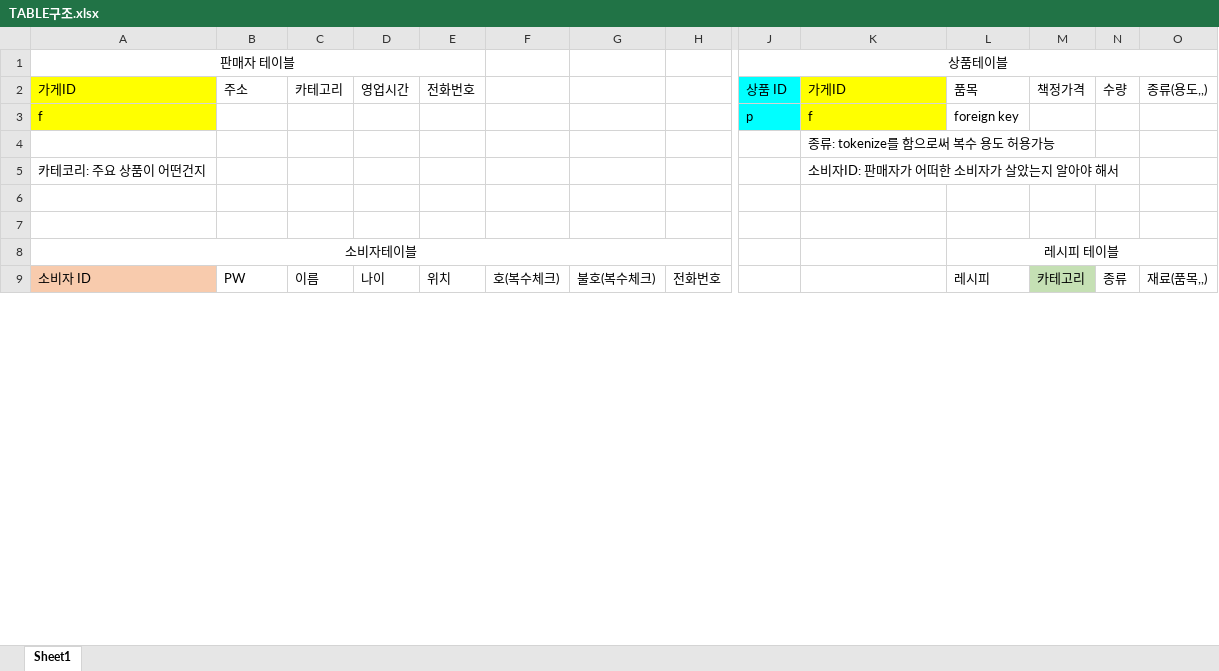
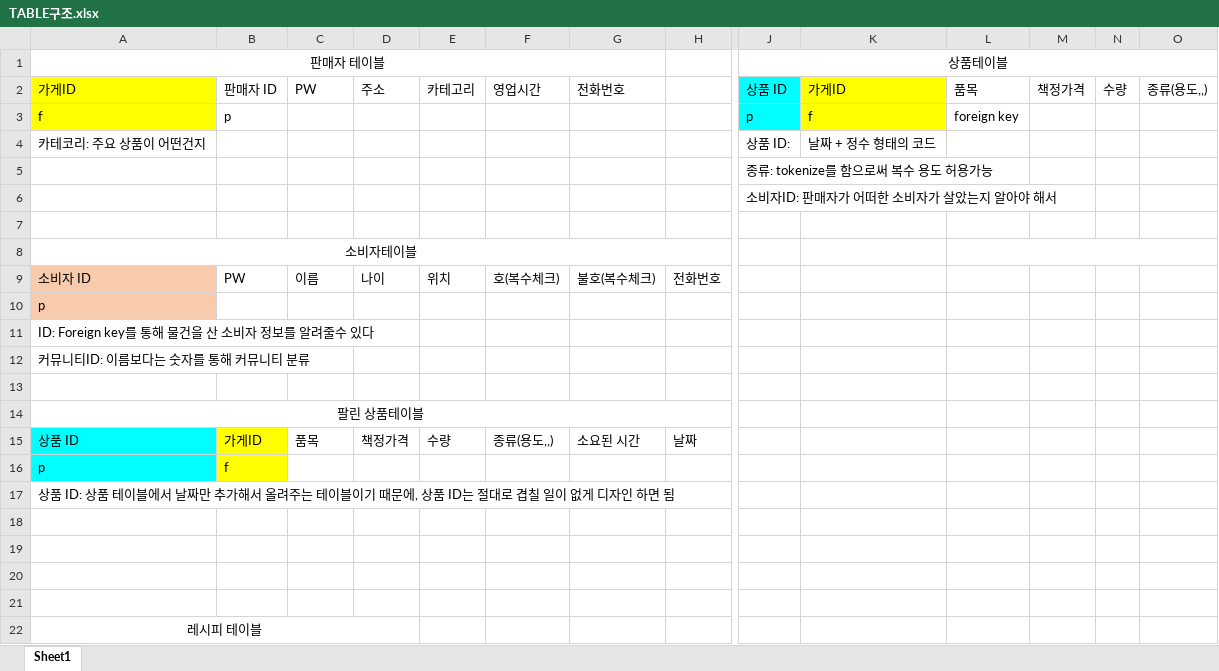
Before and after one commit to VanSubstance/projectTemp, an Excel workbook: Documents/TABLE구조.xlsx, sheet Sheet1, drawn as a sheet; only a part is shown, gaps mark what is left out; values as stored, in another font and other column widths than the file's, no borders; removed rows and columns are numbered as before the commit, all else as after; rows hold the shown columns only; the diff covers the shown part only; the diff names each change by its address in the sheet, - before the commit and + after, or states it on an @@ line.

```diff
--- a/Documents/TABLE구조.xlsx (sheet Sheet1)
+++ b/Documents/TABLE구조.xlsx (sheet Sheet1)
-A1:E1 merged
+A1:G1 merged
-B2: 주소
+B2: 판매자 ID
-C2: 카테고리
+C2: PW
-D2: 영업시간
+D2: 주소
-E2: 전화번호
+E2: 카테고리
-F2: (empty)
+F2: 영업시간
-G2: (empty)
+G2: 전화번호
-B3: (empty)
+B3: p
-row 4:  |  |  |  |  |  |  |  |  | 종류: tokenize를 함으로써 복수 용도 허용가능
-J4: (empty)
+J4: 상품 ID:
-K4: 소비자ID: 판매자가 어떠한 소비자가 살았는지 알아야 해서
+K4: 날짜 + 정수 형태의 코드
+row 5:  |  |  |  |  |  |  |  | 종류: tokenize를 함으로써 복수 용도 허용가능
+row 6:  |  |  |  |  |  |  |  | 소비자ID: 판매자가 어떠한 소비자가 살았는지 알아야 해서
+row 7: (empty)
+row 8: 소비자테이블
+row 9: 소비자 ID | PW | 이름 | 나이 | 위치 | 호(복수체크) | 불호(복수체크) | 전화번호
+row 10: p
+row 11: ID: Foreign key를 통해 물건을 산 소비자 정보를 알려줄수 있다
+row 12: 커뮤니티ID: 이름보다는 숫자를 통해 커뮤니티 분류
+row 13: (empty)
+row 14: 팔린 상품테이블
+row 15: 상품 ID | 가게ID | 품목 | 책정가격 | 수량 | 종류(용도,,) | 소요된 시간 | 날짜
+row 16: p | f
+row 17: 상품 ID: 상품 테이블에서 날짜만 추가해서 올려주는 테이블이기 때문에, 상품 ID는 절대로 겹칠 일이 없게 디자인 하면 됨
-row 20: 소비자테이블 |  |  |  |  |  |  |  |  |  | 레시피 테이블
+row 20: (empty)
-A8:H8 merged
-L8:O8 merged
-row 21: 소비자 ID | PW | 이름 | 나이 | 위치 | 호(복수체크) | 불호(복수체크) | 전화번호 |  |  | 레시피 | 카테고리 | 종류 | 재료(품목,,)
+row 21: (empty)
-A21 fill: #F8CBAD
+A21 fill: none
-M21 fill: #C5E0B4
+M21 fill: none
+row 22: 레시피 테이블
```
Also changed, not shown: 7 added rows, 6 removed rows, 2 edited cells and cell formats elsewhere in this sheet, 1 other file.
